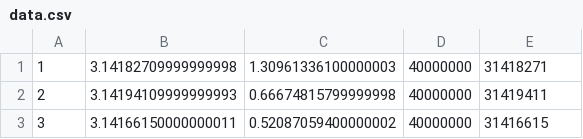
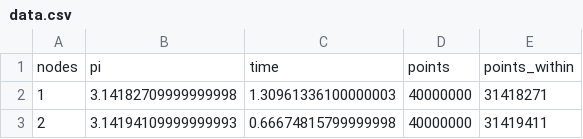
Before and after one commit to Petroniuss/parallel-programming, a CSV file: part-1/lab2/data/data.csv, drawn as a sheet; only a part is shown; the shorter side is filled out with more unchanged rows.

```diff
--- a/part-1/lab2/data/data.csv
+++ b/part-1/lab2/data/data.csv
@@ -1 +1,2 @@
+nodes,pi,time,points,points_within
 1,3.14182709999999998,1.30961336100000003,40000000,31418271
```
Also changed, not shown: 2 other files.
